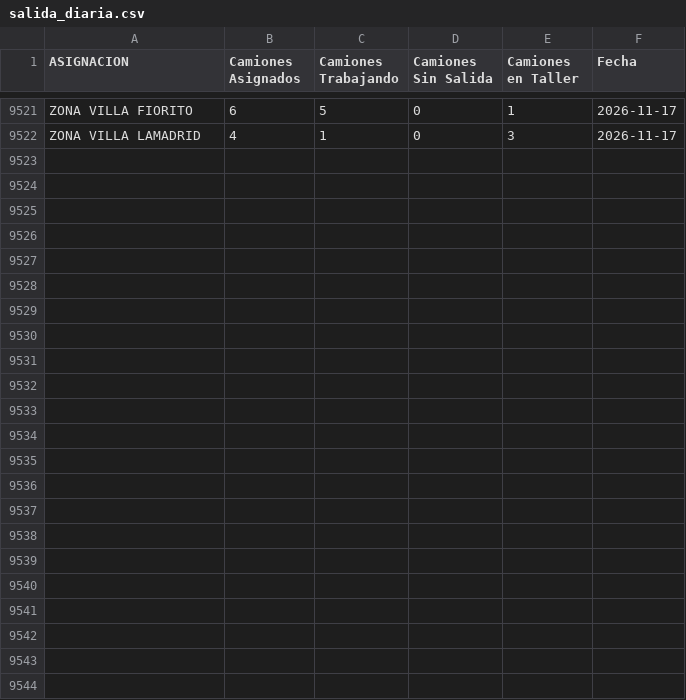
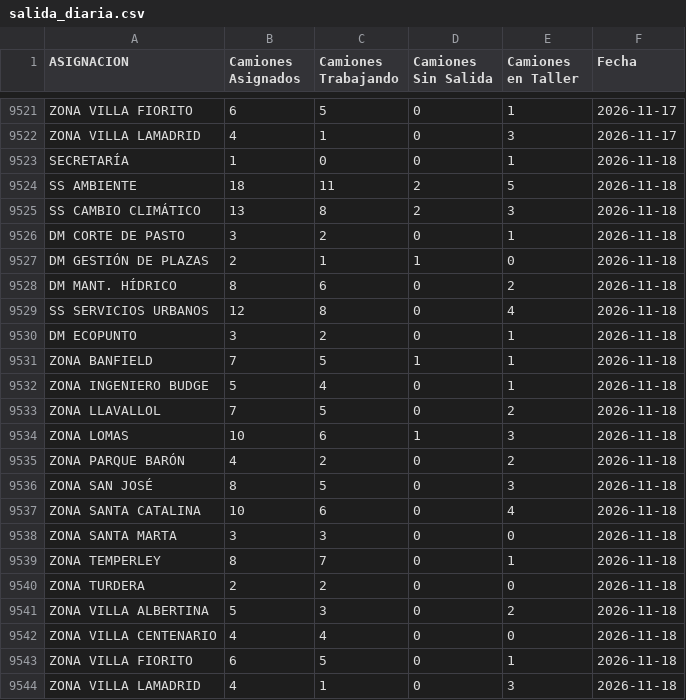
Before and after one commit to gobiernocomunidadia/tablerocomunidad2026, a CSV file: salida_diaria.csv, drawn as a sheet; only a part is shown, gaps mark what is left out.

Commit message:
Actualización automática: CSV Tablero Comunidad

```diff
--- a/salida_diaria.csv
+++ b/salida_diaria.csv
@@ -9522 +9522,23 @@ ZONA VILLA FIORITO,6,5,0,1,2026-11-17
 ZONA VILLA LAMADRID,4,1,0,3,2026-11-17
+SECRETARÍA,1,0,0,1,2026-11-18
+SS AMBIENTE,18,11,2,5,2026-11-18
+SS CAMBIO CLIMÁTICO,13,8,2,3,2026-11-18
+DM CORTE DE PASTO,3,2,0,1,2026-11-18
+DM GESTIÓN DE PLAZAS,2,1,1,0,2026-11-18
+DM MANT. HÍDRICO,8,6,0,2,2026-11-18
+SS SERVICIOS URBANOS,12,8,0,4,2026-11-18
+DM ECOPUNTO,3,2,0,1,2026-11-18
+ZONA BANFIELD,7,5,1,1,2026-11-18
+ZONA INGENIERO BUDGE,5,4,0,1,2026-11-18
+ZONA LLAVALLOL,7,5,0,2,2026-11-18
+ZONA LOMAS,10,6,1,3,2026-11-18
+ZONA PARQUE BARÓN,4,2,0,2,2026-11-18
+ZONA SAN JOSÉ,8,5,0,3,2026-11-18
+ZONA SANTA CATALINA,10,6,0,4,2026-11-18
+ZONA SANTA MARTA,3,3,0,0,2026-11-18
+ZONA TEMPERLEY,8,7,0,1,2026-11-18
+ZONA TURDERA,2,2,0,0,2026-11-18
+ZONA VILLA ALBERTINA,5,3,0,2,2026-11-18
+ZONA VILLA CENTENARIO,4,4,0,0,2026-11-18
+ZONA VILLA FIORITO,6,5,0,1,2026-11-18
+ZONA VILLA LAMADRID,4,1,0,3,2026-11-18
```
